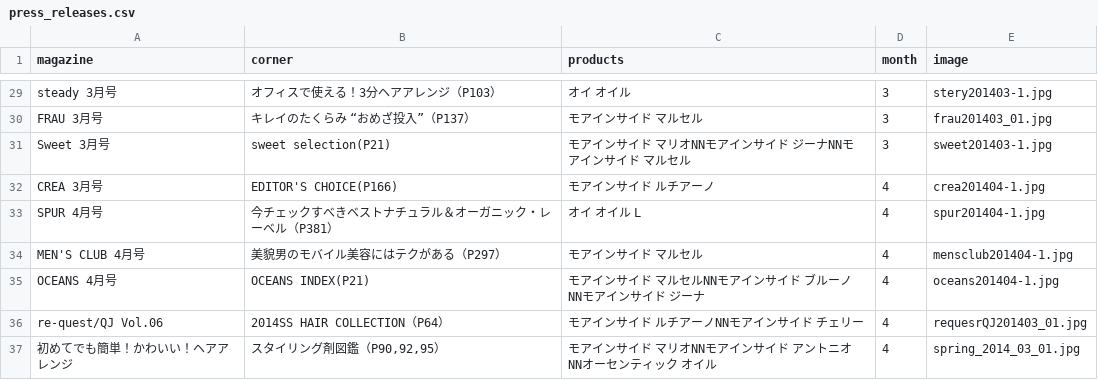
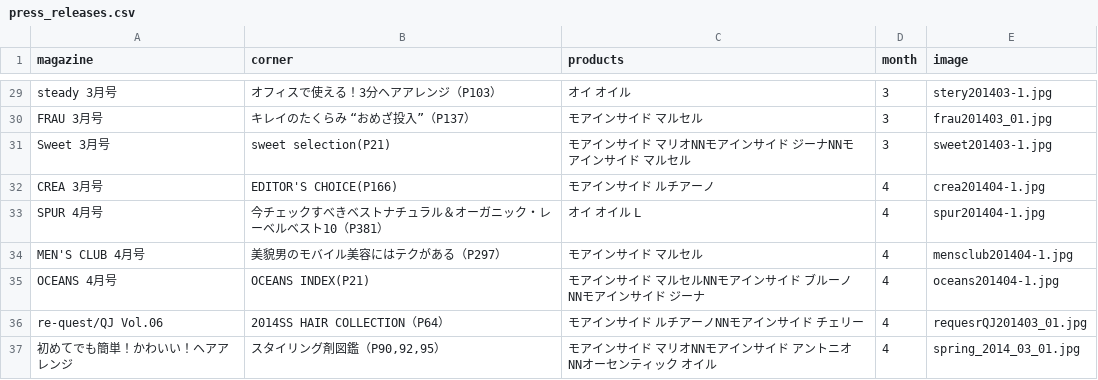
Before and after one commit to hironak/comfort-davines-1, a CSV file: presets/data/press_releases.csv, drawn as a sheet; only a part is shown, gaps mark what is left out; the diff covers the shown part only.

Commit message:
プレスリリース修正

```diff
--- a/presets/data/press_releases.csv
+++ b/presets/data/press_releases.csv
@@ -48,4 +47,3 @@ Sweet　3月号	"sweet selection(P21)
 CREA　3月号	EDITOR'S CHOICE(P166)	モアインサイド　ルチアーノ	4	crea201404-1.jpg
-SPUR　4月号	"今チェックすべきベストナチュラル＆オーガニック・レーベル（P381）
-"	オイ　オイル　L	4	spur201404-1.jpg
+SPUR　4月号	今チェックすべきベストナチュラル＆オーガニック・レーベルベスト10（P381）	オイ　オイル　L	4	spur201404-1.jpg
 MEN'S CLUB　4月号	"美貌男のモバイル美容にはテクがある（P297）
```
Also changed, not shown: 10 edited cells elsewhere in this file.
